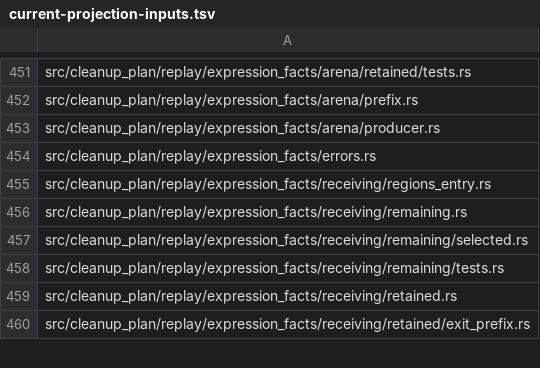
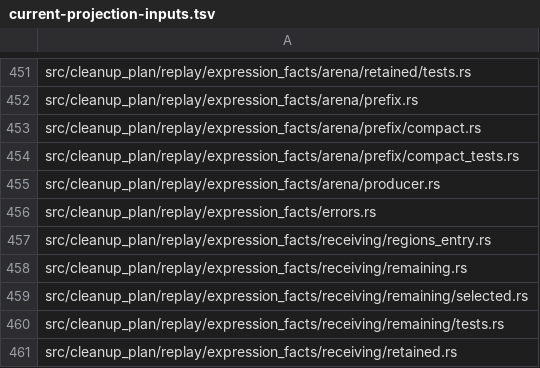
Before and after one commit to devdotbo/semaprax, a TSV file: docs/evidence/main-e177-final-source-binding-20261017/current-projection-inputs.tsv, drawn as a sheet; only a part is shown, gaps mark what is left out; the shorter side is filled out with more unchanged rows.

Commit message:
Restore complete current source inventory and sealed ingress checkpoints

```diff
--- a/docs/evidence/main-e177-final-source-binding-20261017/current-projection-inputs.tsv
+++ b/docs/evidence/main-e177-final-source-binding-20261017/current-projection-inputs.tsv
@@ -452,2 +452,4 @@ src/cleanup_plan/replay/expression_facts/arena/retained/tests.rs
 src/cleanup_plan/replay/expression_facts/arena/prefix.rs
+src/cleanup_plan/replay/expression_facts/arena/prefix/compact.rs
+src/cleanup_plan/replay/expression_facts/arena/prefix/compact_tests.rs
 src/cleanup_plan/replay/expression_facts/arena/producer.rs
```
Also changed, not shown: 17 other files.
